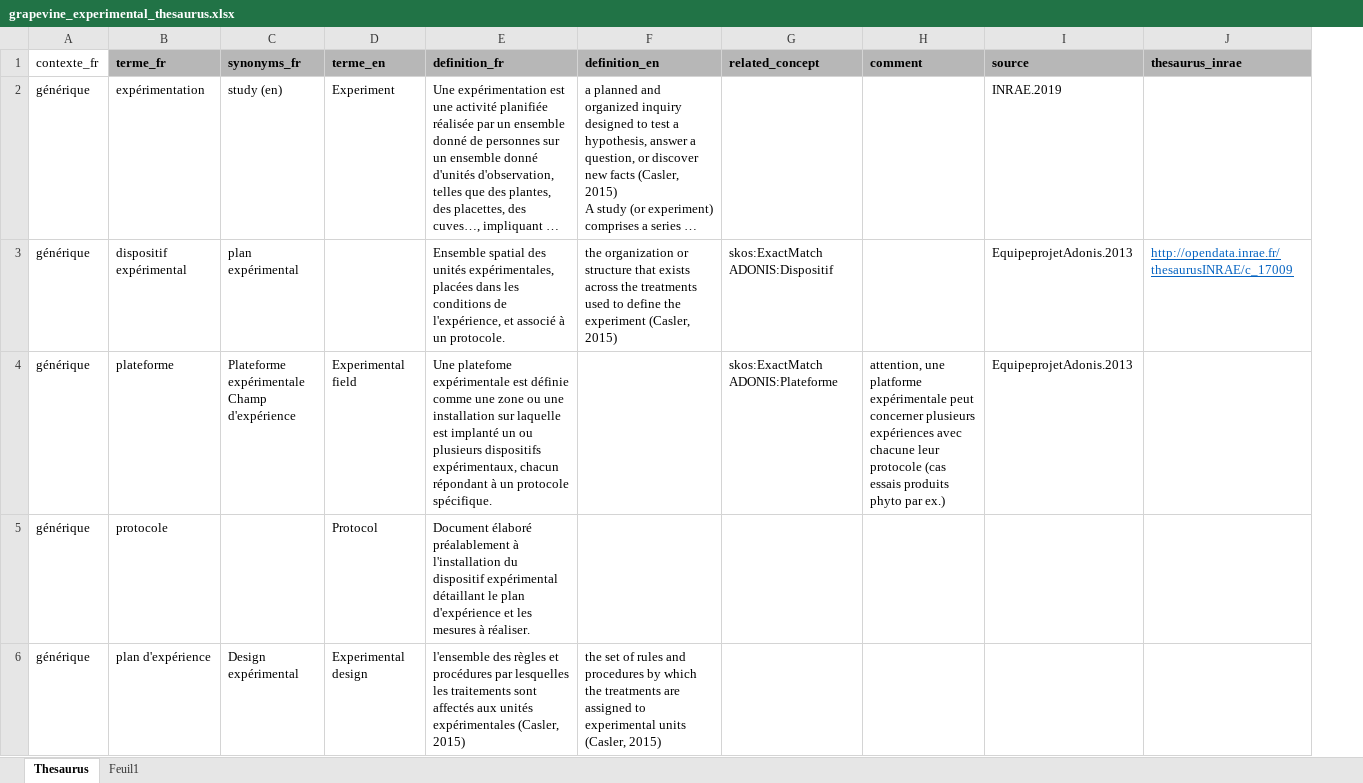
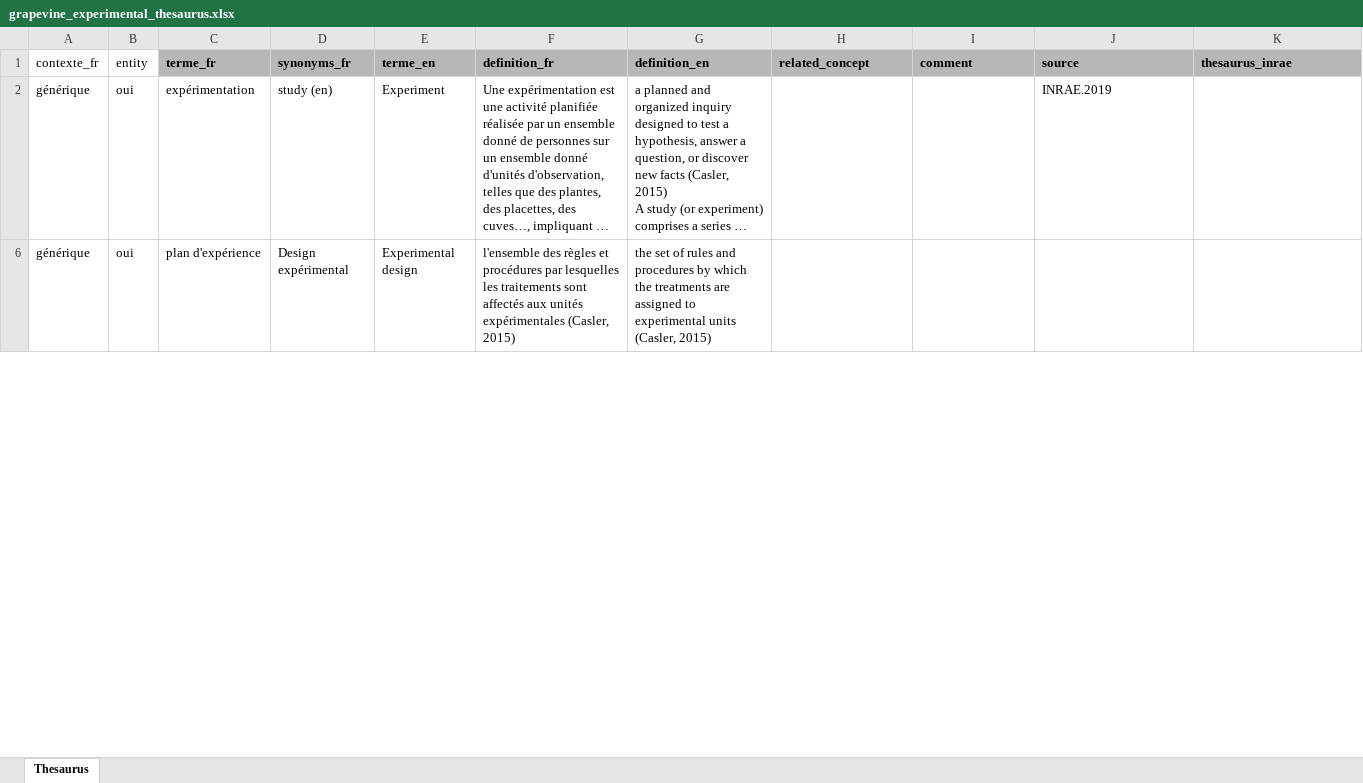
Before and after one commit to vignevin/vitisdatacrop, an Excel workbook: grapevine_experimental_thesaurus.xlsx, sheet Thesaurus, drawn as a sheet; only a part is shown; long unchanged cells end in …; values as stored, in another font and other column widths than the file's, no borders; removed rows and columns are numbered as before the commit, all else as after; ↵ is a line break in a cell; the diff covers the shown part only; the diff names each change by its address in the sheet, - before the commit and + after, or states it on an @@ line.

```diff
--- a/grapevine_experimental_thesaurus.xlsx (sheet Thesaurus)
+++ b/grapevine_experimental_thesaurus.xlsx (sheet Thesaurus)
-sheet tab: Feuil1
+column B (entity), rows 2-6: oui | oui
@@ row 3 hidden: générique | dispositif expérimental | plan expérimental |  | Ensemble spatial des unités expérimentales, placées dans les conditions de l'expérience, et associé à un protocole. | the organization or structure that exists across the treatments used to define the experiment (Casler, 2015) | skos:ExactMatch ADONIS:Dispositif |  | EquipeprojetAdonis.2013 | http://opendata.inrae.fr/thesaurusINRAE/c_17009 @@
@@ row 4 hidden: générique | plateforme | Plateforme expérimentale ↵ Champ d'expérience | Experimental field | Une platefome expérimentale est définie comme une zone ou une installation sur laquelle est implanté un ou plusieurs dispositifs expérimentaux, chacun répondant à un protocole spécifique. |  | skos:ExactMatch ADONIS:Plateforme | attention, une platforme expérimentale peut concerner plusieurs expériences avec chacune leur protocole (cas essais produits phyto par ex.) | EquipeprojetAdonis.2013 @@
@@ row 5 hidden: générique | protocole |  | Protocol | Document élaboré préalablement à l'installation du dispositif expérimental détaillant le plan d'expérience et les mesures à réaliser. @@
```
Also changed, not shown: 6 added rows, 22 hidden or unhidden rows and 2 edited cells elsewhere in this sheet, experimental_context_description.xlsx, 1 other file.
